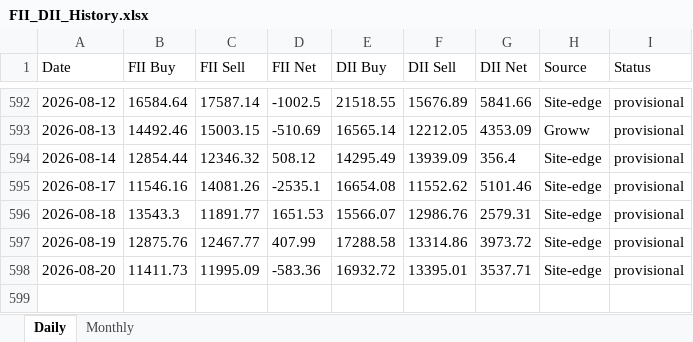
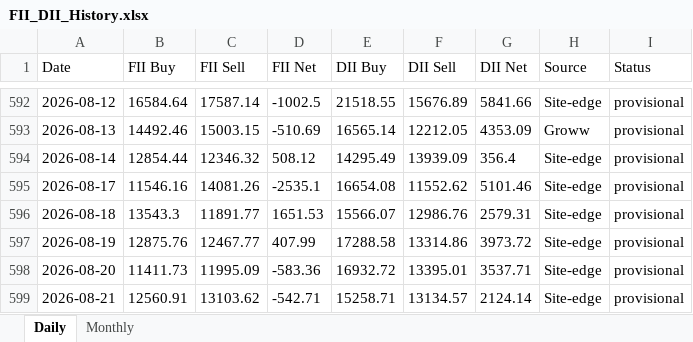
Before and after one commit to harshald13u/-harshal-features, an Excel workbook: fii-dii/FII_DII_History.xlsx, sheet Daily, drawn as a sheet; only a part is shown, gaps mark what is left out; values as stored, in another font and other column widths than the file's, no borders; the diff names each change by its address in the sheet, - before the commit and + after, or states it on an @@ line.

Commit message:
data backup + FII/DII refresh (2026-08-24)

```diff
--- a/fii-dii/FII_DII_History.xlsx (sheet Daily)
+++ b/fii-dii/FII_DII_History.xlsx (sheet Daily)
+row 599: 2026-08-21 | 12560.91 | 13103.62 | -542.71 | 15258.71 | 13134.57 | 2124.14 | Site-edge | provisional
```
Also changed, not shown: 4 other files.
